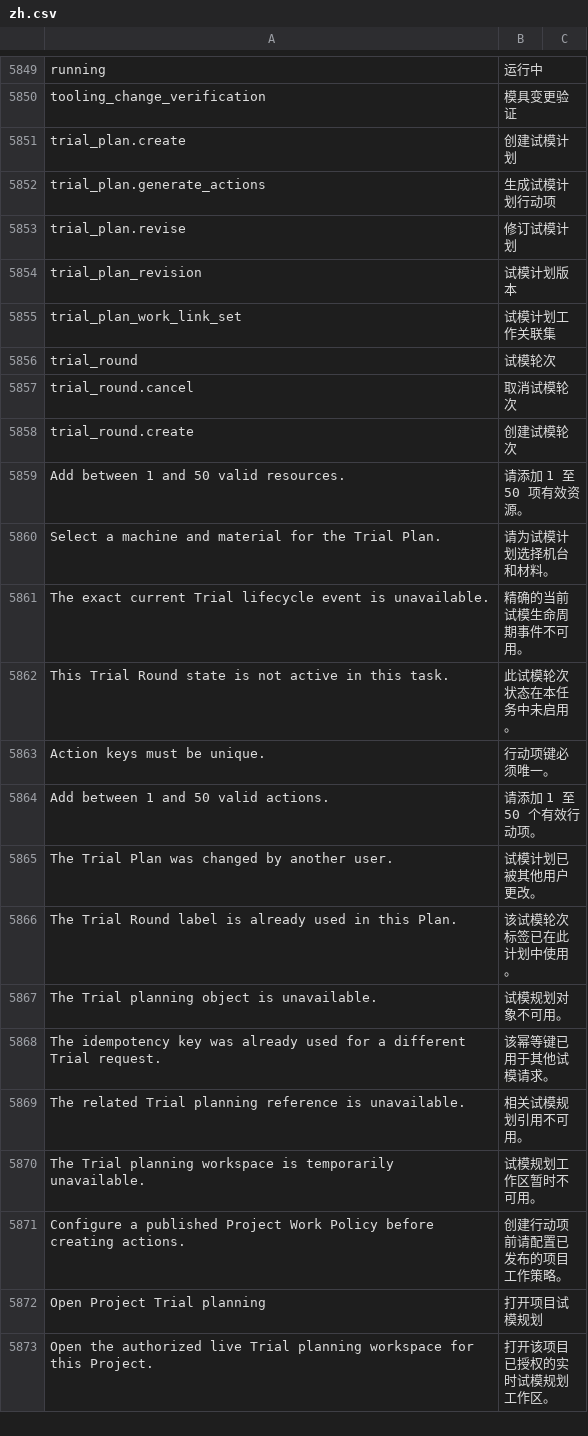
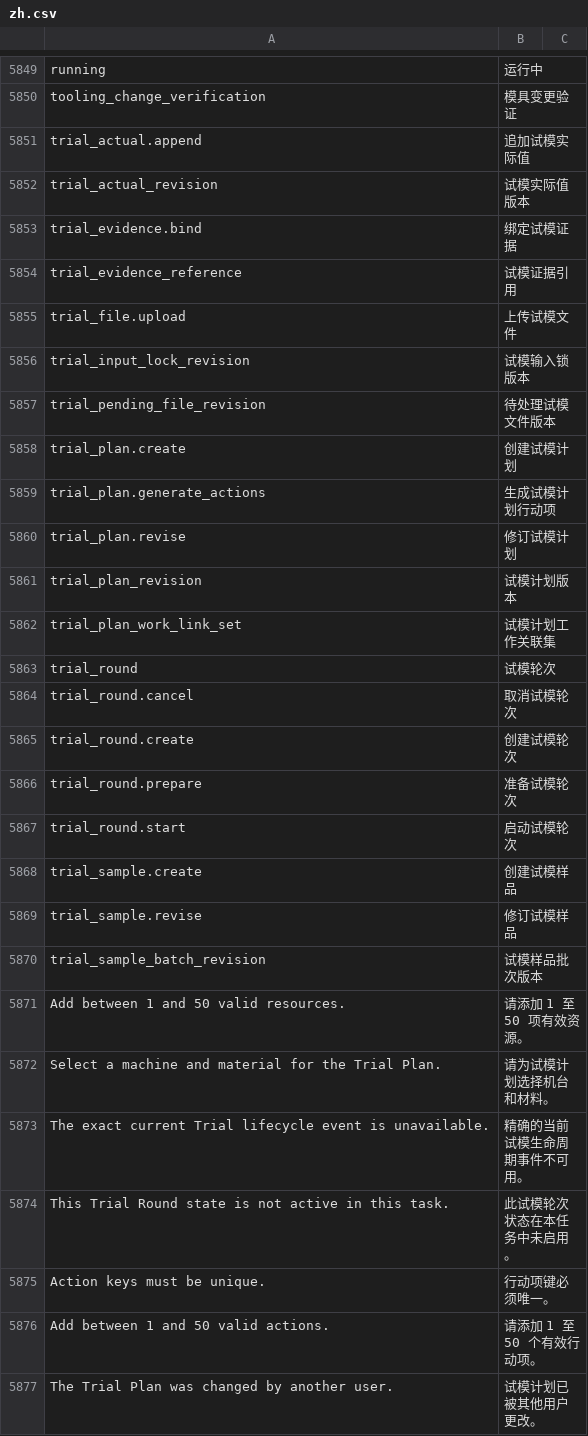
Before and after one commit to kaibowang-hash/jce_npi, a CSV file: apps/npi_core/npi_core/translations/zh.csv, drawn as a sheet; only a part is shown, gaps mark what is left out; the shorter side is filled out with more unchanged rows; the diff names each change by its address in the sheet, - before the commit and + after, or states it on an @@ line.

```diff
--- a/apps/npi_core/npi_core/translations/zh.csv
+++ b/apps/npi_core/npi_core/translations/zh.csv
+row 5851: trial_actual.append | 追加试模实际值
+row 5852: trial_actual_revision | 试模实际值版本
+row 5853: trial_evidence.bind | 绑定试模证据
+row 5854: trial_evidence_reference | 试模证据引用
+row 5855: trial_file.upload | 上传试模文件
+row 5856: trial_input_lock_revision | 试模输入锁版本
+row 5857: trial_pending_file_revision | 待处理试模文件版本
+row 5866: trial_round.prepare | 准备试模轮次
+row 5867: trial_round.start | 启动试模轮次
+row 5868: trial_sample.create | 创建试模样品
+row 5869: trial_sample.revise | 修订试模样品
+row 5870: trial_sample_batch_revision | 试模样品批次版本
```
Also changed, not shown: apps/npi_core/npi_core/translations/zh-TW.csv, 3 other files.
